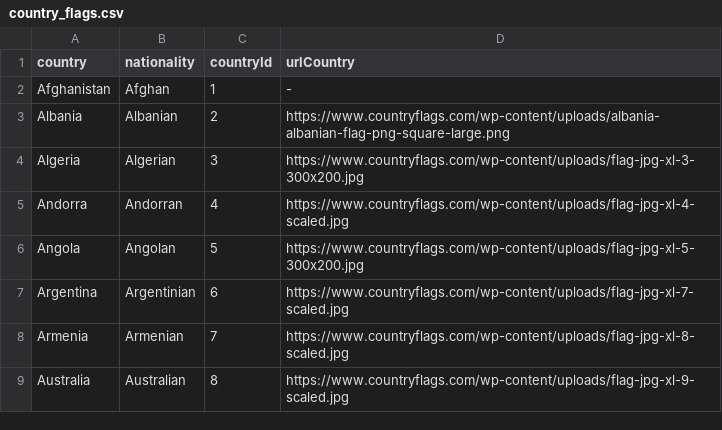
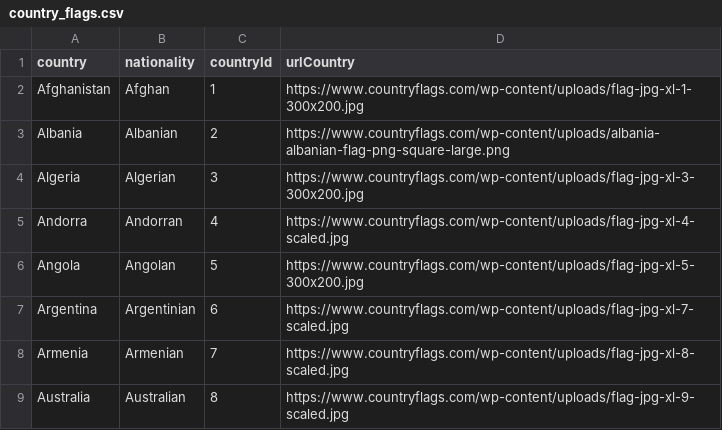
Before and after one commit to VitordeSiqueira/Analise_Formula_1_World_Championship_1950_2023, a CSV file: country_flags.csv, drawn as a sheet; only a part is shown.

```diff
--- a/country_flags.csv
+++ b/country_flags.csv
@@ -1,3 +1,3 @@
 country,nationality,countryId,urlCountry
-Afghanistan,Afghan,1,-
+Afghanistan,Afghan,1,https://www.countryflags.com/wp-content/uploads/flag-jpg-xl-1-300x200.jpg
 Albania,Albanian,2,https://www.countryflags.com/wp-content/uploads/albania-albanian-flag-png-square-large.png
```
Also changed, not shown: drivers_with_image.csv, 2 other files.
